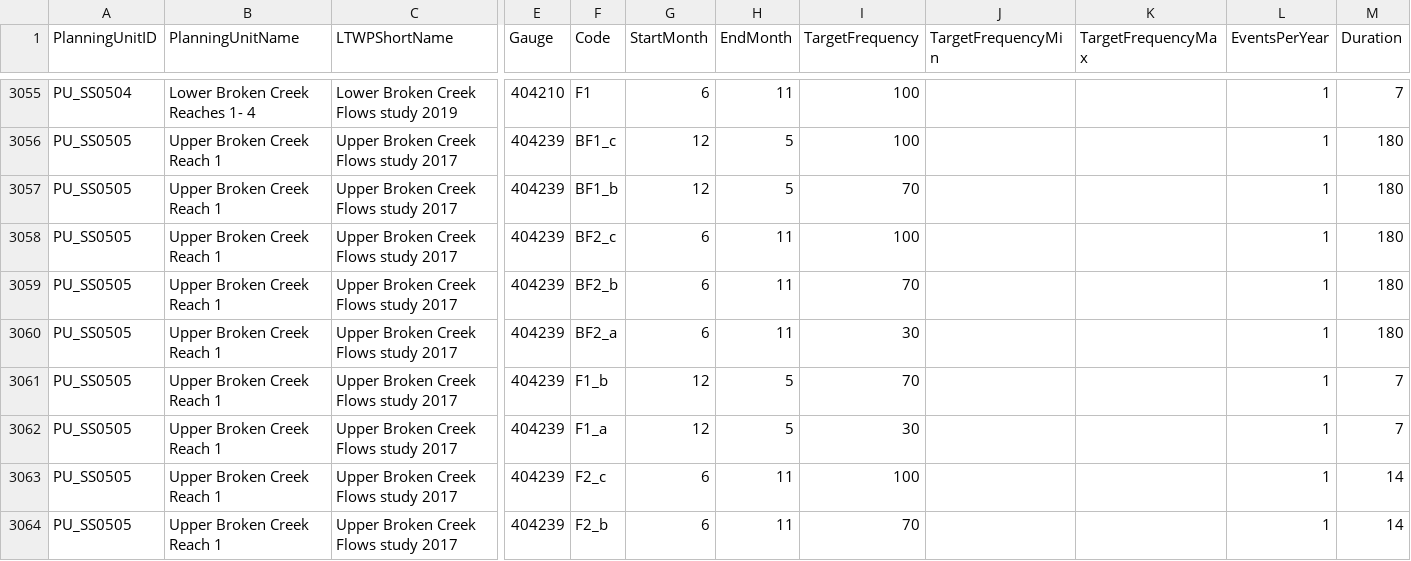
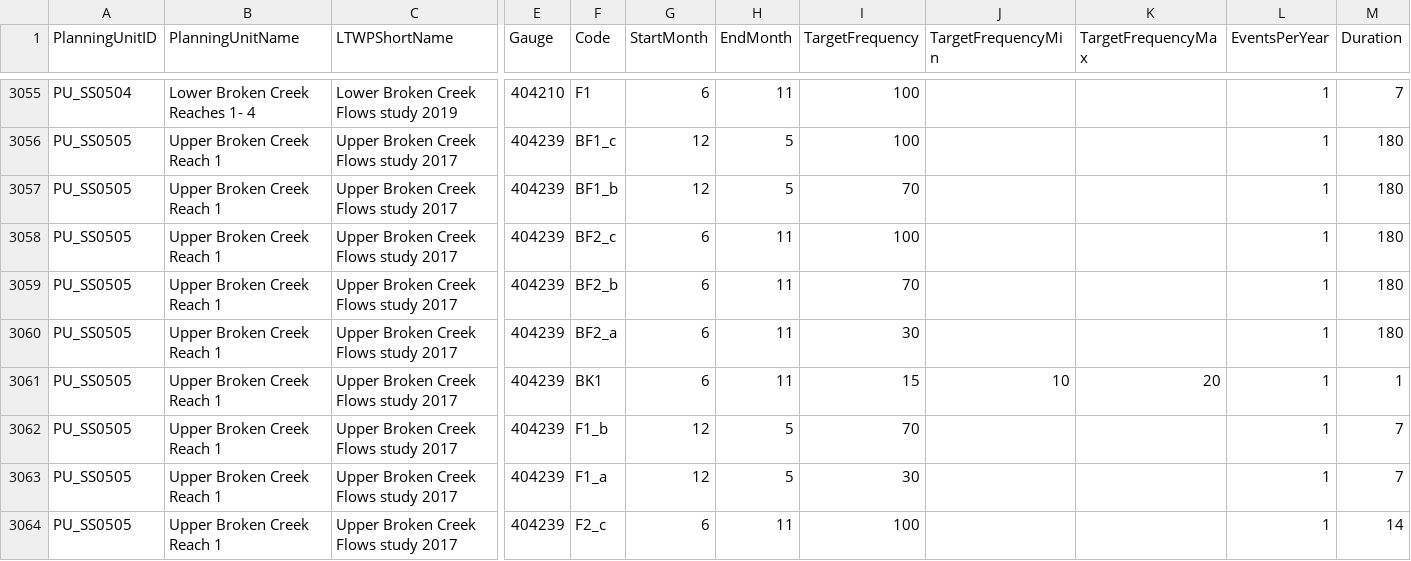
Before and after one commit to MDBAuth/EWR_tool, a CSV file: py_ewr/parameter_metadata/parameter_sheet.csv, drawn as a sheet; only a part is shown, gaps mark what is left out; the shorter side is filled out with more unchanged rows; rows hold the shown columns only; the diff names each change by its address in the sheet, - before the commit and + after, or states it on an @@ line.

Commit message:
Update parameter_sheet.csv with BK that accidentally got removed at 404239

```diff
--- a/py_ewr/parameter_metadata/parameter_sheet.csv
+++ b/py_ewr/parameter_metadata/parameter_sheet.csv
+row 3061: PU_SS0505 | Upper Broken Creek Reach 1 | Upper Broken Creek Flows study 2017 | 404239 | BK1 | 6 | 11 | 15 | 10 | 20 | 1 | 1
```
